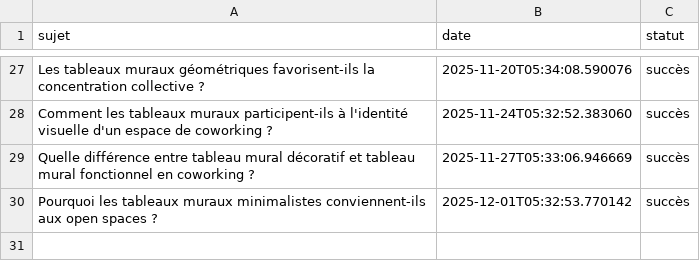
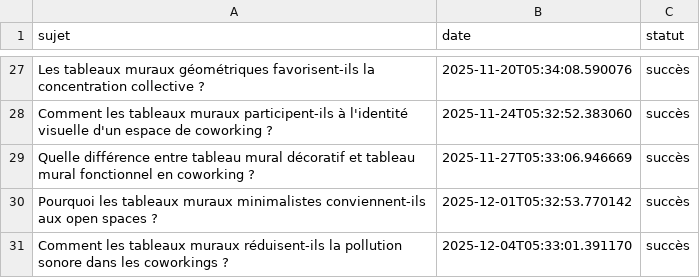
Before and after one commit to Metalosmose21/Coworking-1, a CSV file: sujets_traites.csv, drawn as a sheet; only a part is shown, gaps mark what is left out; the diff names each change by its address in the sheet, - before the commit and + after, or states it on an @@ line.

```diff
--- a/sujets_traites.csv
+++ b/sujets_traites.csv
+row 31: Comment les tableaux muraux réduisent-ils la pollution sonore dans les coworkings ? | 2025-12-04T05:33:01.391170 | succès
```
Also changed, not shown: sujets.csv.
